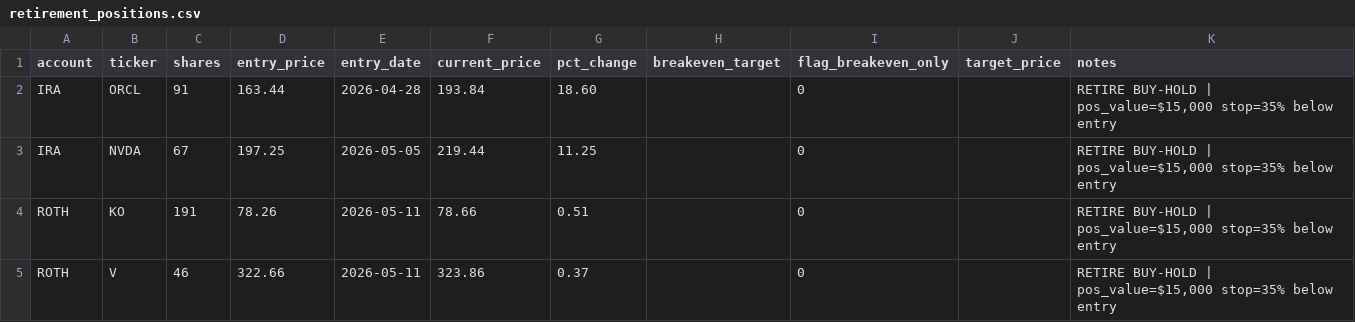
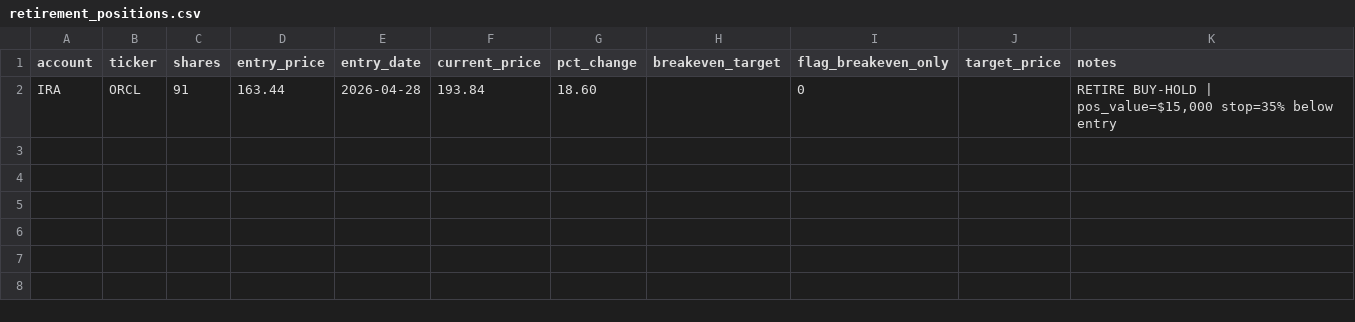
Before and after one commit to SimosProjects/Trading-Screener, a CSV file: retirement_positions.csv, drawn as a sheet; the diff names each change by its address in the sheet, - before the commit and + after, or states it on an @@ line.

```diff
--- a/retirement_positions.csv
+++ b/retirement_positions.csv
-row 3: IRA | NVDA | 67 | 197.25 | 2026-05-05 | 219.44 | 11.25 |  | 0 |  | RETIRE BUY-HOLD | pos_value=$15,000 stop=35% below entry
-row 4: ROTH | KO | 191 | 78.26 | 2026-05-11 | 78.66 | 0.51 |  | 0 |  | RETIRE BUY-HOLD | pos_value=$15,000 stop=35% below entry
-row 5: ROTH | V | 46 | 322.66 | 2026-05-11 | 323.86 | 0.37 |  | 0 |  | RETIRE BUY-HOLD | pos_value=$15,000 stop=35% below entry
```
Also changed, not shown: stock_positions.csv, stock_trades.csv, 1 other file.
